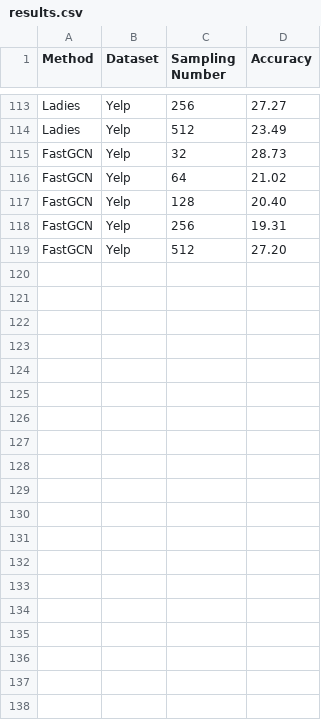
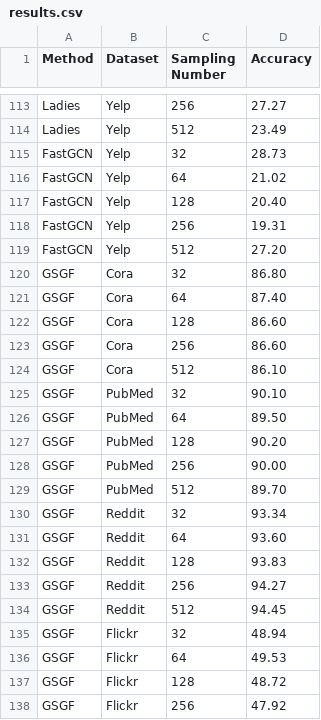
Before and after one commit to thiviyanT/LADIES, a CSV file: results.csv, drawn as a sheet; only a part is shown, gaps mark what is left out; the diff covers the shown part only; the diff names each change by its address in the sheet, - before the commit and + after, or states it on an @@ line.

```diff
--- a/results.csv
+++ b/results.csv
+row 120: GSGF | Cora | 32 | 86.80
+row 121: GSGF | Cora | 64 | 87.40
+row 122: GSGF | Cora | 128 | 86.60
+row 123: GSGF | Cora | 256 | 86.60
+row 124: GSGF | Cora | 512 | 86.10
+row 125: GSGF | PubMed | 32 | 90.10
+row 126: GSGF | PubMed | 64 | 89.50
+row 127: GSGF | PubMed | 128 | 90.20
+row 128: GSGF | PubMed | 256 | 90.00
+row 129: GSGF | PubMed | 512 | 89.70
+row 130: GSGF | Reddit | 32 | 93.34
+row 131: GSGF | Reddit | 64 | 93.60
+row 132: GSGF | Reddit | 128 | 93.83
+row 133: GSGF | Reddit | 256 | 94.27
+row 134: GSGF | Reddit | 512 | 94.45
+row 135: GSGF | Flickr | 32 | 48.94
+row 136: GSGF | Flickr | 64 | 49.53
+row 137: GSGF | Flickr | 128 | 48.72
+row 138: GSGF | Flickr | 256 | 47.92
```
Also changed, not shown: 21 added rows elsewhere in this file, 30 other files.
